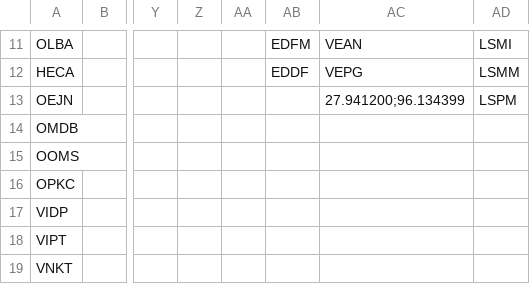
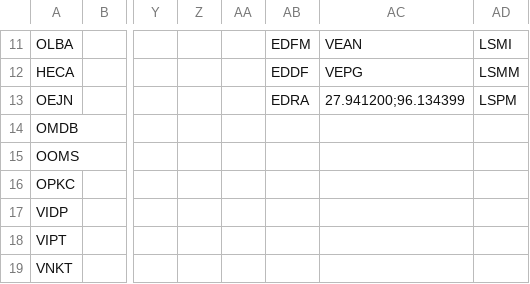
Before and after one commit to johannesmols/flight-tracker, a CSV file: data/flights.csv, drawn as a sheet; only a part is shown, gaps mark what is left out; the diff names each change by its address in the sheet, - before the commit and + after, or states it on an @@ line.

Commit message:
Updated flight data

```diff
--- a/data/flights.csv
+++ b/data/flights.csv
-AB13: (empty)
+AB13: EDRA
```
